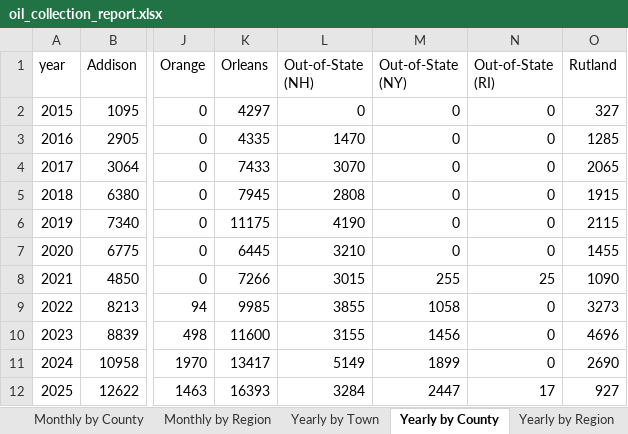
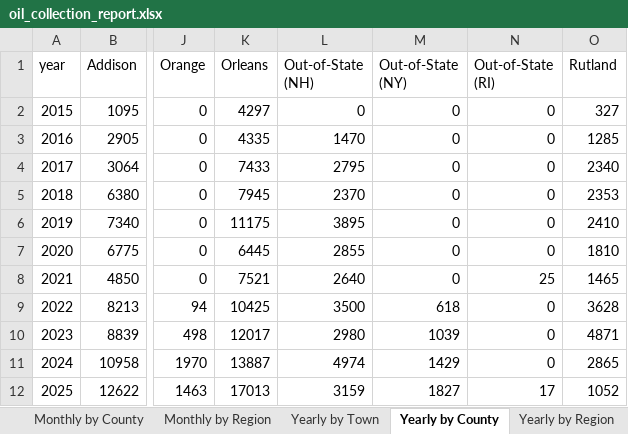
Before and after one commit to burnssargent-eng/blackbear_dashboard, an Excel workbook: oil_collection_report.xlsx, sheet Yearly by County, drawn as a sheet; only a part is shown, gaps mark what is left out; values as stored, in another font and other column widths than the file's, no borders; the diff covers the shown part only; the diff names each change by its address in the sheet, - before the commit and + after, or states it on an @@ line.

```diff
--- a/oil_collection_report.xlsx (sheet Yearly by County)
+++ b/oil_collection_report.xlsx (sheet Yearly by County)
-L4 (Out-of-State (NH)): 3070
+L4 (Out-of-State (NH)): 2795
-O4 (Rutland): 2065
+O4 (Rutland): 2340
-L5 (Out-of-State (NH)): 2808
+L5 (Out-of-State (NH)): 2370
-O5 (Rutland): 1915
+O5 (Rutland): 2353
-L6 (Out-of-State (NH)): 4190
+L6 (Out-of-State (NH)): 3895
-O6 (Rutland): 2115
+O6 (Rutland): 2410
-L7 (Out-of-State (NH)): 3210
+L7 (Out-of-State (NH)): 2855
-O7 (Rutland): 1455
+O7 (Rutland): 1810
-K8 (Orleans): 7266
+K8 (Orleans): 7521
-L8 (Out-of-State (NH)): 3015
+L8 (Out-of-State (NH)): 2640
-M8 (Out-of-State (NY)): 255
+M8 (Out-of-State (NY)): 0
-O8 (Rutland): 1090
+O8 (Rutland): 1465
-K9 (Orleans): 9985
+K9 (Orleans): 10425
-L9 (Out-of-State (NH)): 3855
+L9 (Out-of-State (NH)): 3500
-M9 (Out-of-State (NY)): 1058
+M9 (Out-of-State (NY)): 618
-O9 (Rutland): 3273
+O9 (Rutland): 3628
-K10 (Orleans): 11600
+K10 (Orleans): 12017
-L10 (Out-of-State (NH)): 3155
+L10 (Out-of-State (NH)): 2980
-M10 (Out-of-State (NY)): 1456
+M10 (Out-of-State (NY)): 1039
-O10 (Rutland): 4696
+O10 (Rutland): 4871
-K11 (Orleans): 13417
+K11 (Orleans): 13887
-L11 (Out-of-State (NH)): 5149
+L11 (Out-of-State (NH)): 4974
-M11 (Out-of-State (NY)): 1899
+M11 (Out-of-State (NY)): 1429
-O11 (Rutland): 2690
+O11 (Rutland): 2865
-K12 (Orleans): 16393
+K12 (Orleans): 17013
-L12 (Out-of-State (NH)): 3284
+L12 (Out-of-State (NH)): 3159
-M12 (Out-of-State (NY)): 2447
+M12 (Out-of-State (NY)): 1827
-O12 (Rutland): 927
+O12 (Rutland): 1052
```
Also changed, not shown: 14 edited cells elsewhere in this sheet, sheet Monthly by County, sheet Yearly by Town, sheet Monthly by Town, sheet Yearly by Region, sheet Monthly by Region, sheet 2026, 3 more sheets, 7 other files.
